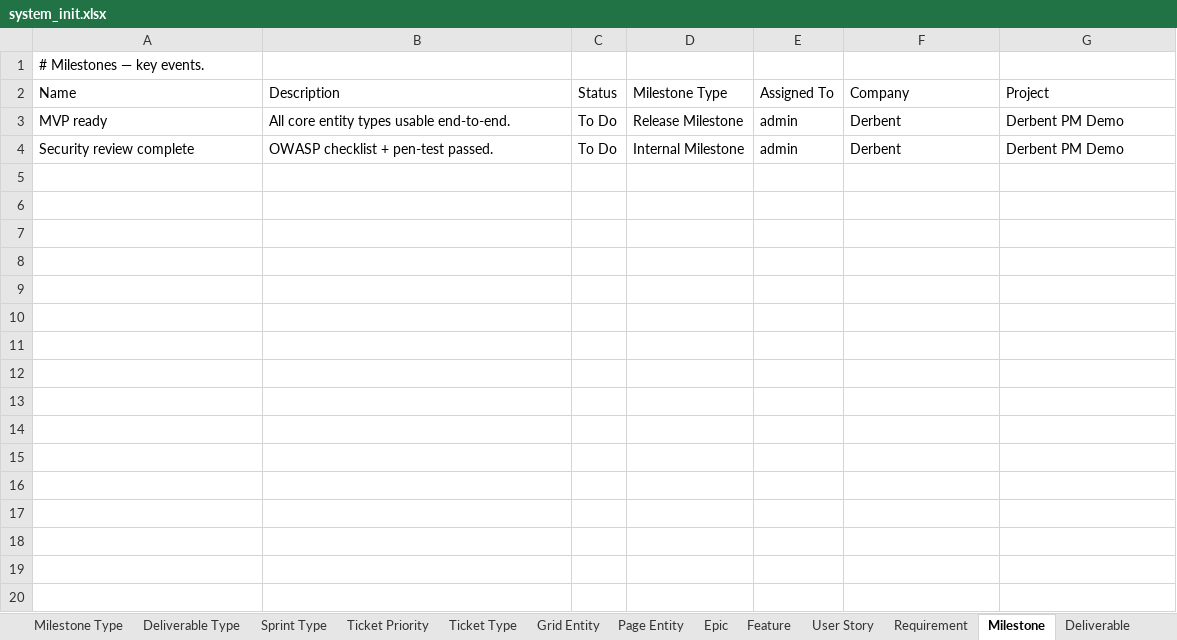
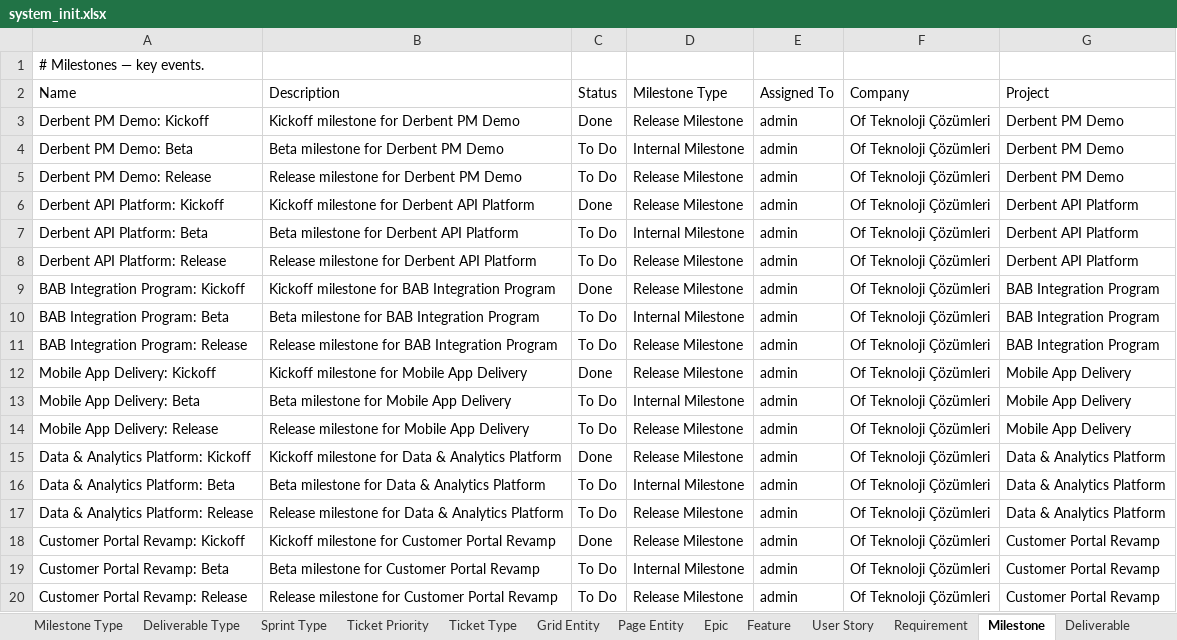
Before and after one commit to yalovali/derbent, an Excel workbook: src/main/resources/excel/system_init.xlsx, sheet Milestone, drawn as a sheet; values as stored, in another font and other column widths than the file's, no borders; addresses are those after the commit; the diff names each change by its address in the sheet, - before the commit and + after, or states it on an @@ line.

```diff
--- a/src/main/resources/excel/system_init.xlsx (sheet Milestone)
+++ b/src/main/resources/excel/system_init.xlsx (sheet Milestone)
+row 3: Derbent PM Demo: Kickoff | Kickoff milestone for Derbent PM Demo | Done | Release Milestone | admin | Of Teknoloji Çözümleri | Derbent PM Demo
+row 4: Derbent PM Demo: Beta | Beta milestone for Derbent PM Demo | To Do | Internal Milestone | admin | Of Teknoloji Çözümleri | Derbent PM Demo
-A5 (Name): MVP ready
+A5 (Name): Derbent PM Demo: Release
-B5 (Description): All core entity types usable end-to-end.
+B5 (Description): Release milestone for Derbent PM Demo
-F5 (Company): Derbent
+F5 (Company): Of Teknoloji Çözümleri
+row 6: Derbent API Platform: Kickoff | Kickoff milestone for Derbent API Platform | Done | Release Milestone | admin | Of Teknoloji Çözümleri | Derbent API Platform
+row 7: Derbent API Platform: Beta | Beta milestone for Derbent API Platform | To Do | Internal Milestone | admin | Of Teknoloji Çözümleri | Derbent API Platform
+row 8: Derbent API Platform: Release | Release milestone for Derbent API Platform | To Do | Release Milestone | admin | Of Teknoloji Çözümleri | Derbent API Platform
+row 9: BAB Integration Program: Kickoff | Kickoff milestone for BAB Integration Program | Done | Release Milestone | admin | Of Teknoloji Çözümleri | BAB Integration Program
+row 10: BAB Integration Program: Beta | Beta milestone for BAB Integration Program | To Do | Internal Milestone | admin | Of Teknoloji Çözümleri | BAB Integration Program
+row 11: BAB Integration Program: Release | Release milestone for BAB Integration Program | To Do | Release Milestone | admin | Of Teknoloji Çözümleri | BAB Integration Program
+row 12: Mobile App Delivery: Kickoff | Kickoff milestone for Mobile App Delivery | Done | Release Milestone | admin | Of Teknoloji Çözümleri | Mobile App Delivery
-A13 (Name): Security review complete
+A13 (Name): Mobile App Delivery: Beta
-B13 (Description): OWASP checklist + pen-test passed.
+B13 (Description): Beta milestone for Mobile App Delivery
-F13 (Company): Derbent
+F13 (Company): Of Teknoloji Çözümleri
-G13 (Project): Derbent PM Demo
+G13 (Project): Mobile App Delivery
+row 14: Mobile App Delivery: Release | Release milestone for Mobile App Delivery | To Do | Release Milestone | admin | Of Teknoloji Çözümleri | Mobile App Delivery
+row 15: Data & Analytics Platform: Kickoff | Kickoff milestone for Data & Analytics Platform | Done | Release Milestone | admin | Of Teknoloji Çözümleri | Data & Analytics Platform
+row 16: Data & Analytics Platform: Beta | Beta milestone for Data & Analytics Platform | To Do | Internal Milestone | admin | Of Teknoloji Çözümleri | Data & Analytics Platform
+row 17: Data & Analytics Platform: Release | Release milestone for Data & Analytics Platform | To Do | Release Milestone | admin | Of Teknoloji Çözümleri | Data & Analytics Platform
+row 18: Customer Portal Revamp: Kickoff | Kickoff milestone for Customer Portal Revamp | Done | Release Milestone | admin | Of Teknoloji Çözümleri | Customer Portal Revamp
+row 19: Customer Portal Revamp: Beta | Beta milestone for Customer Portal Revamp | To Do | Internal Milestone | admin | Of Teknoloji Çözümleri | Customer Portal Revamp
+row 20: Customer Portal Revamp: Release | Release milestone for Customer Portal Revamp | To Do | Release Milestone | admin | Of Teknoloji Çözümleri | Customer Portal Revamp
```
Also changed, not shown: sheet Activity, sheet Agile Parent Relation, sheet User Story, sheet Feature, sheet Requirement, sheet Epic, 28 more sheets, src/main/resources/excel/system_init_min.xlsx, 12 other files.
